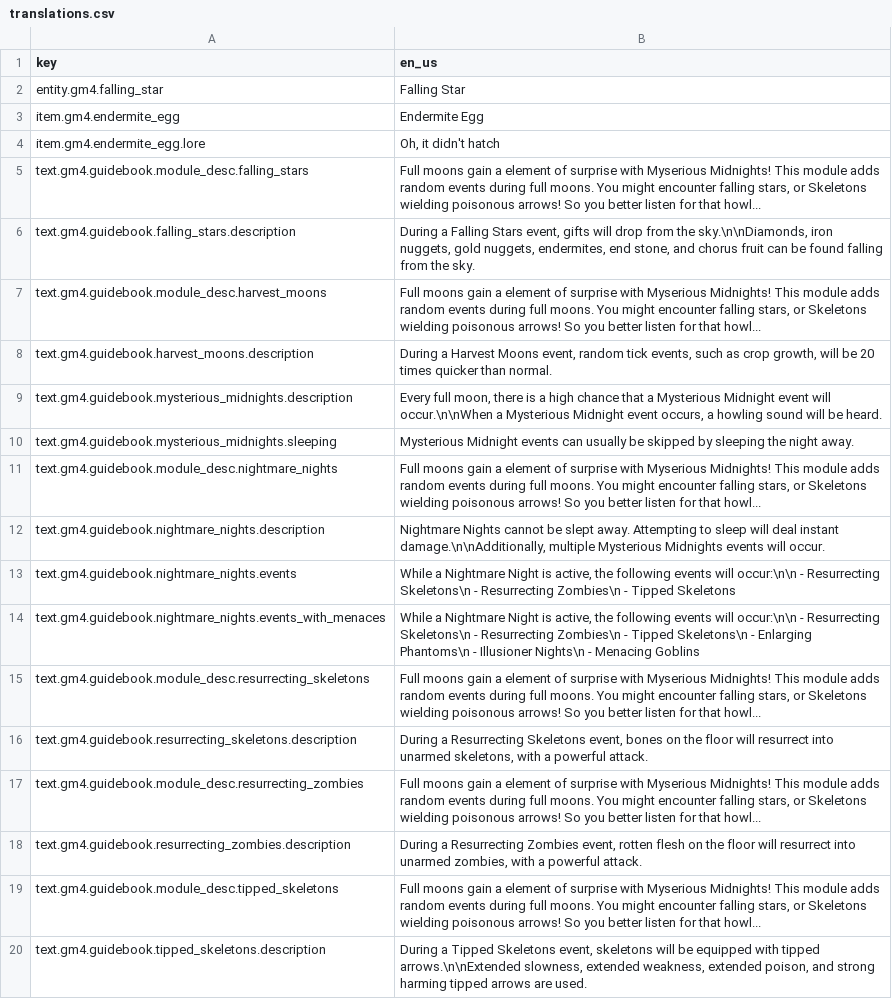
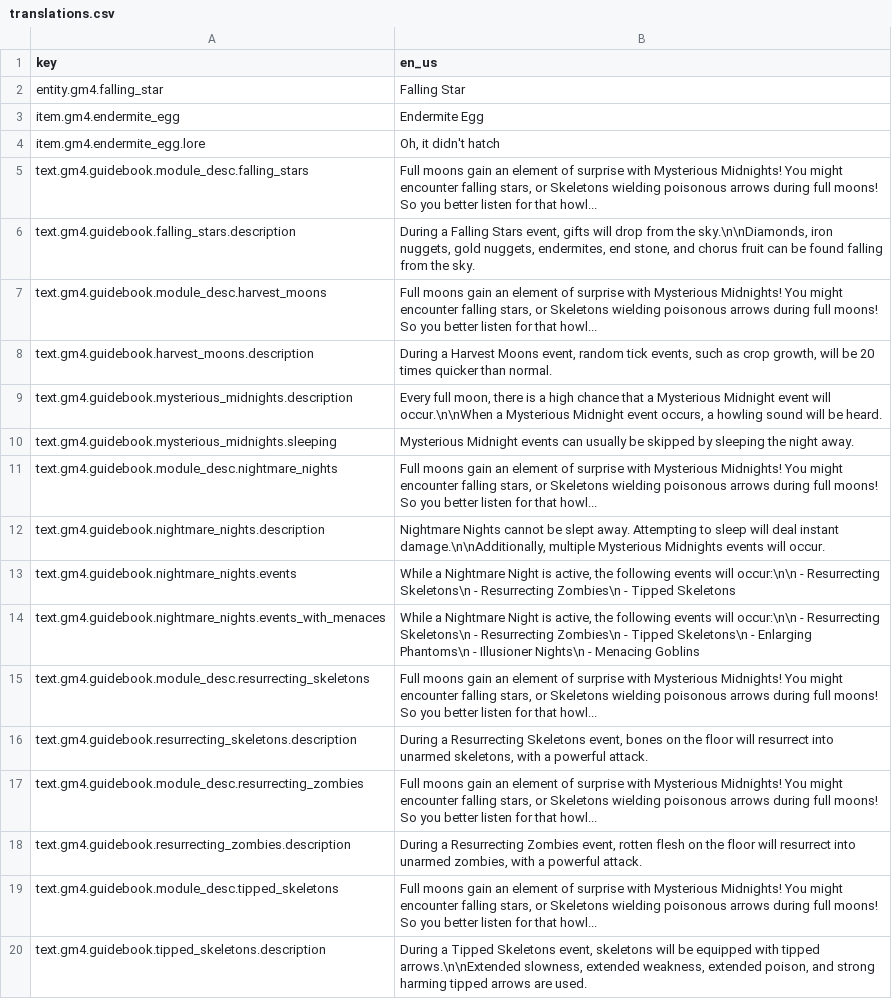
Before and after one commit to Gamemode4Dev/GM4_Datapacks, a CSV file: gm4_mysterious_midnights/translations.csv, drawn as a sheet.

Commit message:
backfill mysterious midnights translations

```diff
--- a/gm4_mysterious_midnights/translations.csv
+++ b/gm4_mysterious_midnights/translations.csv
@@ -4,5 +4,5 @@ item.gm4.endermite_egg,Endermite Egg
 item.gm4.endermite_egg.lore,"Oh, it didn't hatch"
-text.gm4.guidebook.module_desc.falling_stars,"Full moons gain a element of surprise with Myserious Midnights! This module adds random events during full moons. You might encounter falling stars, or Skeletons wielding poisonous arrows! So you better listen for that howl..."
+text.gm4.guidebook.module_desc.falling_stars,"Full moons gain an element of surprise with Mysterious Midnights! You might encounter falling stars, or Skeletons wielding poisonous arrows during full moons! So you better listen for that howl..."
 text.gm4.guidebook.falling_stars.description,"During a Falling Stars event, gifts will drop from the sky.\n\nDiamonds, iron nuggets, gold nuggets, endermites, end stone, and chorus fruit can be found falling from the sky."
-text.gm4.guidebook.module_desc.harvest_moons,"Full moons gain a element of surprise with Myserious Midnights! This module adds random events during full moons. You might encounter falling stars, or Skeletons wielding poisonous arrows! So you better listen for that howl..."
+text.gm4.guidebook.module_desc.harvest_moons,"Full moons gain an element of surprise with Mysterious Midnights! You might encounter falling stars, or Skeletons wielding poisonous arrows during full moons! So you better listen for that howl..."
 text.gm4.guidebook.harvest_moons.description,"During a Harvest Moons event, random tick events, such as crop growth, will be 20 times quicker than normal."
@@ -10,3 +10,3 @@ text.gm4.guidebook.mysterious_midnights.description,"Every full moon, there is a
 text.gm4.guidebook.mysterious_midnights.sleeping,Mysterious Midnight events can usually be skipped by sleeping the night away.
-text.gm4.guidebook.module_desc.nightmare_nights,"Full moons gain a element of surprise with Myserious Midnights! This module adds random events during full moons. You might encounter falling stars, or Skeletons wielding poisonous arrows! So you better listen for that howl..."
+text.gm4.guidebook.module_desc.nightmare_nights,"Full moons gain an element of surprise with Mysterious Midnights! You might encounter falling stars, or Skeletons wielding poisonous arrows during full moons! So you better listen for that howl..."
 text.gm4.guidebook.nightmare_nights.description,"Nightmare Nights cannot be slept away. Attempting to sleep will deal instant damage.\n\nAdditionally, multiple Mysterious Midnights events will occur."
@@ -14,7 +14,7 @@ text.gm4.guidebook.nightmare_nights.events,"While a Nightmare Night is active, t
 text.gm4.guidebook.nightmare_nights.events_with_menaces,"While a Nightmare Night is active, the following events will occur:\n\n - Resurrecting Skeletons\n - Resurrecting Zombies\n - Tipped Skeletons\n - Enlarging Phantoms\n - Illusioner Nights\n - Menacing Goblins"
-text.gm4.guidebook.module_desc.resurrecting_skeletons,"Full moons gain a element of surprise with Myserious Midnights! This module adds random events during full moons. You might encounter falling stars, or Skeletons wielding poisonous arrows! So you better listen for that howl..."
+text.gm4.guidebook.module_desc.resurrecting_skeletons,"Full moons gain an element of surprise with Mysterious Midnights! You might encounter falling stars, or Skeletons wielding poisonous arrows during full moons! So you better listen for that howl..."
 text.gm4.guidebook.resurrecting_skeletons.description,"During a Resurrecting Skeletons event, bones on the floor will resurrect into unarmed skeletons, with a powerful attack."
-text.gm4.guidebook.module_desc.resurrecting_zombies,"Full moons gain a element of surprise with Myserious Midnights! This module adds random events during full moons. You might encounter falling stars, or Skeletons wielding poisonous arrows! So you better listen for that howl..."
+text.gm4.guidebook.module_desc.resurrecting_zombies,"Full moons gain an element of surprise with Mysterious Midnights! You might encounter falling stars, or Skeletons wielding poisonous arrows during full moons! So you better listen for that howl..."
 text.gm4.guidebook.resurrecting_zombies.description,"During a Resurrecting Zombies event, rotten flesh on the floor will resurrect into unarmed zombies, with a powerful attack."
-text.gm4.guidebook.module_desc.tipped_skeletons,"Full moons gain a element of surprise with Myserious Midnights! This module adds random events during full moons. You might encounter falling stars, or Skeletons wielding poisonous arrows! So you better listen for that howl..."
+text.gm4.guidebook.module_desc.tipped_skeletons,"Full moons gain an element of surprise with Mysterious Midnights! You might encounter falling stars, or Skeletons wielding poisonous arrows during full moons! So you better listen for that howl..."
 text.gm4.guidebook.tipped_skeletons.description,"During a Tipped Skeletons event, skeletons will be equipped with tipped arrows.\n\nExtended slowness, extended weakness, extended poison, and strong harming tipped arrows are used."
```
